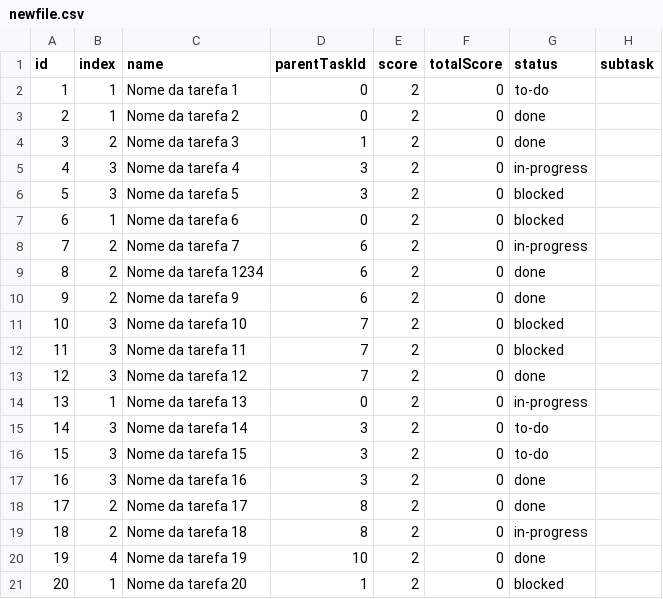
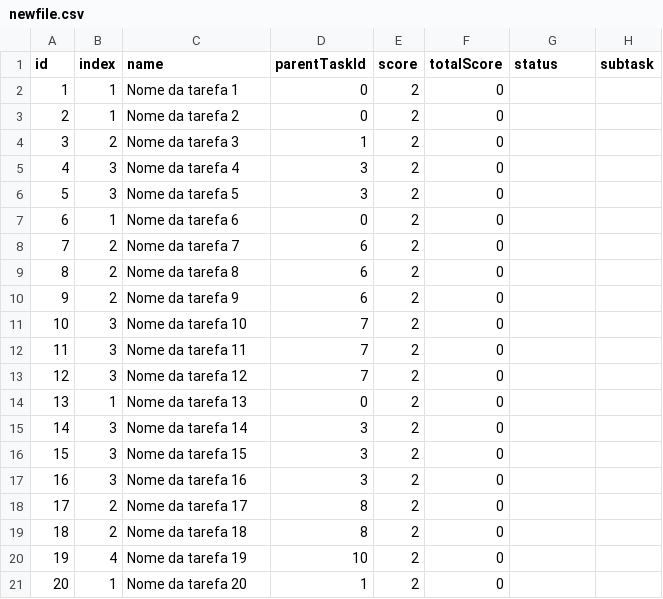
Before and after one commit to RafaelEstevam/todolist, a CSV file: back/csvs/newfile.csv, drawn as a sheet.

Commit message:
ajust edit all subtasks

```diff
--- a/back/csvs/newfile.csv
+++ b/back/csvs/newfile.csv
@@ -1,21 +1,21 @@
 id,index,name,parentTaskId,score,totalScore,status,subtask
-1,1,Nome da tarefa 1,0,2,0,to-do,
-2,1,Nome da tarefa 2,0,2,0,done,
-3,2,Nome da tarefa 3,1,2,0,done,
-4,3,Nome da tarefa 4,3,2,0,in-progress,
-5,3,Nome da tarefa 5,3,2,0,blocked,
-6,1,Nome da tarefa 6,0,2,0,blocked,
-7,2,Nome da tarefa 7,6,2,0,in-progress,
-8,2,Nome da tarefa 1234,6,2,0,done,
-9,2,Nome da tarefa 9,6,2,0,done,
-10,3,Nome da tarefa 10,7,2,0,blocked,
-11,3,Nome da tarefa 11,7,2,0,blocked,
-12,3,Nome da tarefa 12,7,2,0,done,
-13,1,Nome da tarefa 13,0,2,0,in-progress,
-14,3,Nome da tarefa 14,3,2,0,to-do,
-15,3,Nome da tarefa 15,3,2,0,to-do,
-16,3,Nome da tarefa 16,3,2,0,done,
-17,2,Nome da tarefa 17,8,2,0,done,
-18,2,Nome da tarefa 18,8,2,0,in-progress,
-19,4,Nome da tarefa 19,10,2,0,done,
-20,1,Nome da tarefa 20,1,2,0,blocked,
+1,1,Nome da tarefa 1,0,2,0,,
+2,1,Nome da tarefa 2,0,2,0,,
+3,2,Nome da tarefa 3,1,2,0,,
+4,3,Nome da tarefa 4,3,2,0,,
+5,3,Nome da tarefa 5,3,2,0,,
+6,1,Nome da tarefa 6,0,2,0,,
+7,2,Nome da tarefa 7,6,2,0,,
+8,2,Nome da tarefa 8,6,2,0,,
+9,2,Nome da tarefa 9,6,2,0,,
+10,3,Nome da tarefa 10,7,2,0,,
+11,3,Nome da tarefa 11,7,2,0,,
+12,3,Nome da tarefa 12,7,2,0,,
+13,1,Nome da tarefa 13,0,2,0,,
+14,3,Nome da tarefa 14,3,2,0,,
+15,3,Nome da tarefa 15,3,2,0,,
+16,3,Nome da tarefa 16,3,2,0,,
+17,2,Nome da tarefa 17,8,2,0,,
+18,2,Nome da tarefa 18,8,2,0,,
+19,4,Nome da tarefa 19,10,2,0,,
+20,1,Nome da tarefa 20,1,2,0,,
```
Also changed, not shown: 5 other files.
